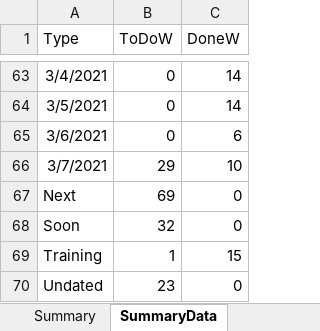
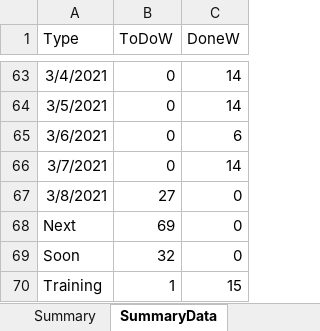
Before and after one commit to vflopez77/Accomplishments, an Excel workbook: AccomplishmentsV5.xlsm, sheet SummaryData, drawn as a sheet; only a part is shown, gaps mark what is left out; the shorter side is filled out with more unchanged rows; values as stored, in another font and other column widths than the file's, no borders; the diff names each change by its address in the sheet, - before the commit and + after, or states it on an @@ line.

```diff
--- a/AccomplishmentsV5.xlsm (sheet SummaryData)
+++ b/AccomplishmentsV5.xlsm (sheet SummaryData)
-B66 (ToDoW): 29
+B66 (ToDoW): 0
-C66 (DoneW): 10
+C66 (DoneW): 14
+row 67: 3/8/2021 | 27 | 0
```
Also changed, not shown: sheet ProcessedData, sheet Summary, sheet RawData, formulas that keep their value, charts or pictures, 3 other files.
